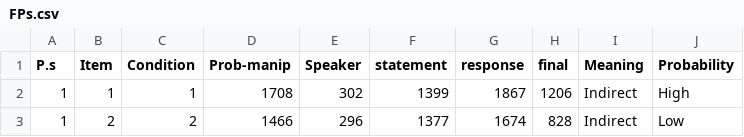
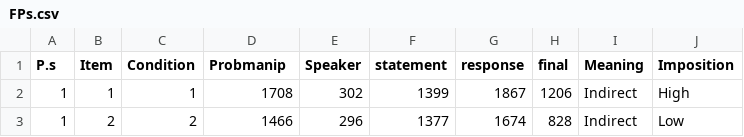
Before and after one commit to ajstewartlang/Comprehension-of-indirect-requests-is-influenced-by-their-degree-of-imposition, a CSV file: FPs.csv, drawn as a sheet; only a part is shown.

Commit message:
Made consistent the labelling of factors in data files and in paper

```diff
--- a/FPs.csv
+++ b/FPs.csv
@@ -1,2 +1,2 @@
-P.s,Item,Condition,Prob-manip,Speaker,statement,response,final,Meaning,Probability
+P.s,Item,Condition,Probmanip,Speaker,statement,response,final,Meaning,Imposition
 1,1,1,1708,302,1399,1867,1206,Indirect,High
```
Also changed, not shown: RIs.csv, ROs.csv, 4 other files.
